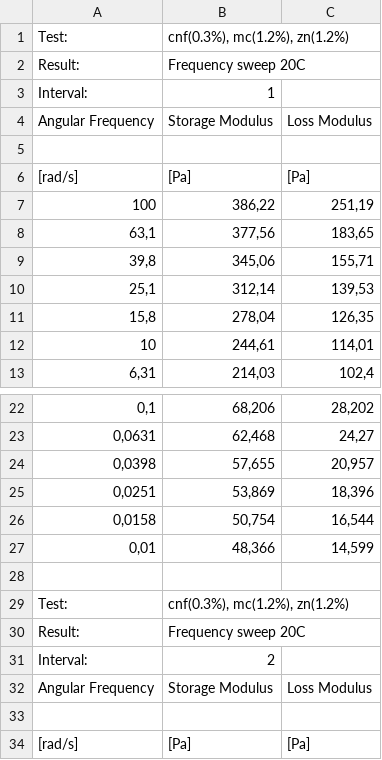
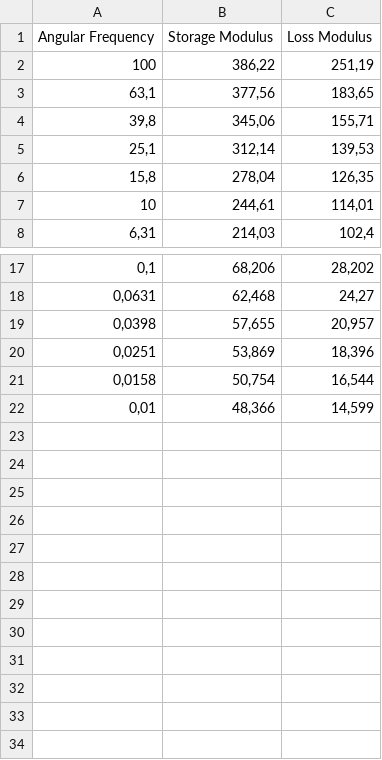
Before and after one commit to comphy-lab/pyRheo, a CSV file: demos/data/dual_network_hydrogel/cnf_0-3_mc1-2_zn1-2_20h.csv, drawn as a sheet; only a part is shown, gaps mark what is left out; the diff names each change by its address in the sheet, - before the commit and + after, or states it on an @@ line.

```diff
--- a/demos/data/dual_network_hydrogel/cnf_0-3_mc1-2_zn1-2_20h.csv
+++ b/demos/data/dual_network_hydrogel/cnf_0-3_mc1-2_zn1-2_20h.csv
-row 1: Test: | cnf(0.3%), mc(1.2%), zn(1.2%)
-row 2: Result: | Frequency sweep 20C
-row 3: Interval: | 1
-row 5: (empty)
-row 6: [rad/s] | [Pa] | [Pa]
-row 28: (empty)
-row 29: Test: | cnf(0.3%), mc(1.2%), zn(1.2%)
-row 30: Result: | Frequency sweep 20C
-row 31: Interval: | 2
-row 32: Angular Frequency | Storage Modulus | Loss Modulus
-row 33: (empty)
-row 34: [rad/s] | [Pa] | [Pa]
```
Also changed, not shown: demos/data/dual_network_hydrogel/cnf_0-3_mc1-2_zn1-2_10h.csv, demos/data/dual_network_hydrogel/cnf_0-3_mc1-2_zn1-2_30h.csv, 34 other files.
